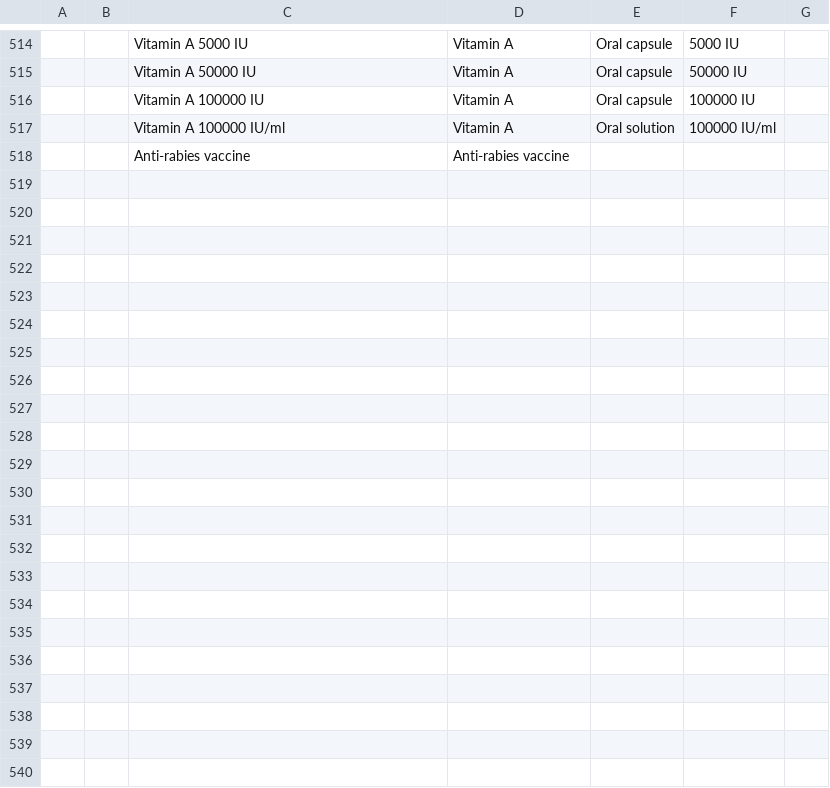
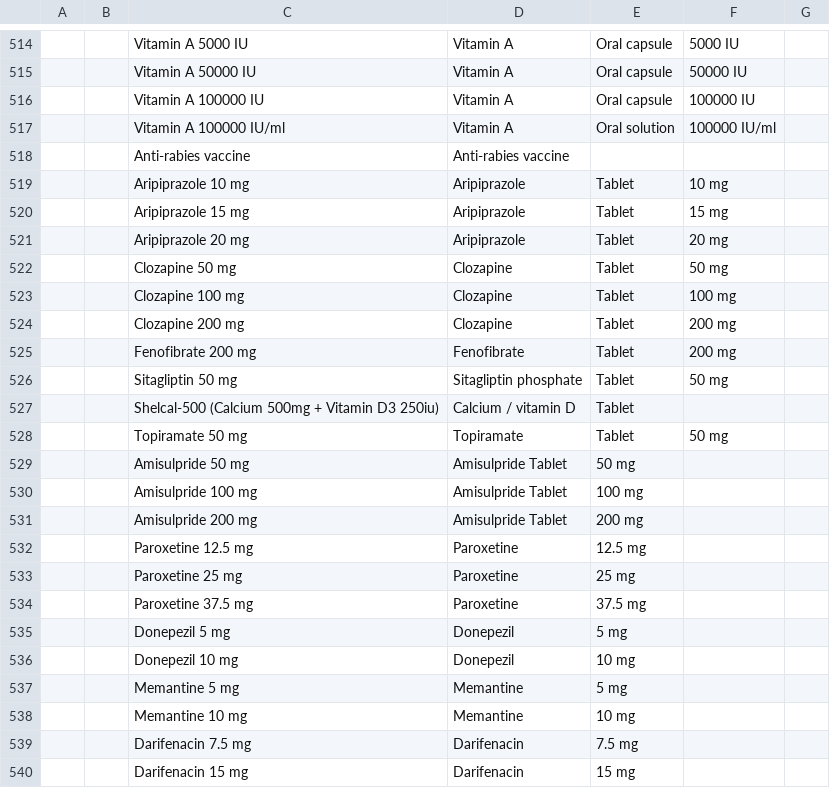
Before and after one commit to Bahmni/clinic-config, a CSV file: masterdata/configuration/drugs/drug.csv, drawn as a sheet; only a part is shown, gaps mark what is left out; the diff names each change by its address in the sheet, - before the commit and + after, or states it on an @@ line.

Commit message:
[BAH-3094|Gurpreet] Added few additional drugs for Diabetes/Mental Health

```diff
--- a/masterdata/configuration/drugs/drug.csv
+++ b/masterdata/configuration/drugs/drug.csv
+row 519:  |  | Aripiprazole 10 mg | Aripiprazole | Tablet | 10 mg
+row 520:  |  | Aripiprazole 15 mg | Aripiprazole | Tablet | 15 mg
+row 521:  |  | Aripiprazole 20 mg | Aripiprazole | Tablet | 20 mg
+row 522:  |  | Clozapine 50 mg | Clozapine | Tablet | 50 mg
+row 523:  |  | Clozapine 100 mg | Clozapine | Tablet | 100 mg
+row 524:  |  | Clozapine 200 mg | Clozapine | Tablet | 200 mg
+row 525:  |  | Fenofibrate 200 mg | Fenofibrate | Tablet | 200 mg
+row 526:  |  | Sitagliptin 50 mg | Sitagliptin phosphate | Tablet | 50 mg
+row 527:  |  | Shelcal-500 (Calcium 500mg + Vitamin D3 250iu) | Calcium / vitamin D | Tablet
+row 528:  |  | Topiramate 50 mg | Topiramate | Tablet | 50 mg
+row 529:  |  | Amisulpride 50 mg | Amisulpride Tablet | 50 mg
+row 530:  |  | Amisulpride 100 mg | Amisulpride Tablet | 100 mg
+row 531:  |  | Amisulpride 200 mg | Amisulpride Tablet | 200 mg
+row 532:  |  | Paroxetine 12.5 mg | Paroxetine | 12.5 mg
+row 533:  |  | Paroxetine 25 mg | Paroxetine | 25 mg
+row 534:  |  | Paroxetine 37.5 mg | Paroxetine | 37.5 mg
+row 535:  |  | Donepezil 5 mg | Donepezil | 5 mg
+row 536:  |  | Donepezil 10 mg | Donepezil | 10 mg
+row 537:  |  | Memantine 5 mg | Memantine | 5 mg
+row 538:  |  | Memantine 10 mg | Memantine | 10 mg
+row 539:  |  | Darifenacin 7.5 mg | Darifenacin | 7.5 mg
+row 540:  |  | Darifenacin 15 mg | Darifenacin | 15 mg
```
